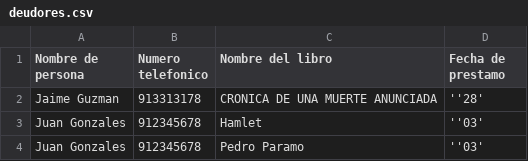
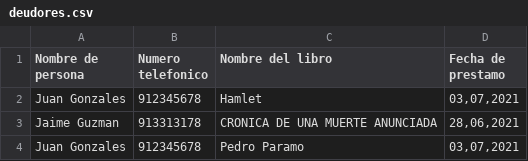
Before and after one commit to TioPanxo/Proyecto_Sintax_Error, a CSV file: deudores.csv, drawn as a sheet; removed rows and columns are numbered as before the commit, all else as after; the diff names each change by its address in the sheet, - before the commit and + after, or states it on an @@ line.

```diff
--- a/deudores.csv
+++ b/deudores.csv
-row 2: Jaime Guzman | 913313178 | CRONICA DE UNA MUERTE ANUNCIADA | ''28'
-D2 (Fecha de prestamo): ''03'
+D2 (Fecha de prestamo): 03,07,2021
+row 3: Jaime Guzman | 913313178 | CRONICA DE UNA MUERTE ANUNCIADA | 28,06,2021
-D4 (Fecha de prestamo): ''03'
+D4 (Fecha de prestamo): 03,07,2021
```
Also changed, not shown: librosBiblioteca.csv.
